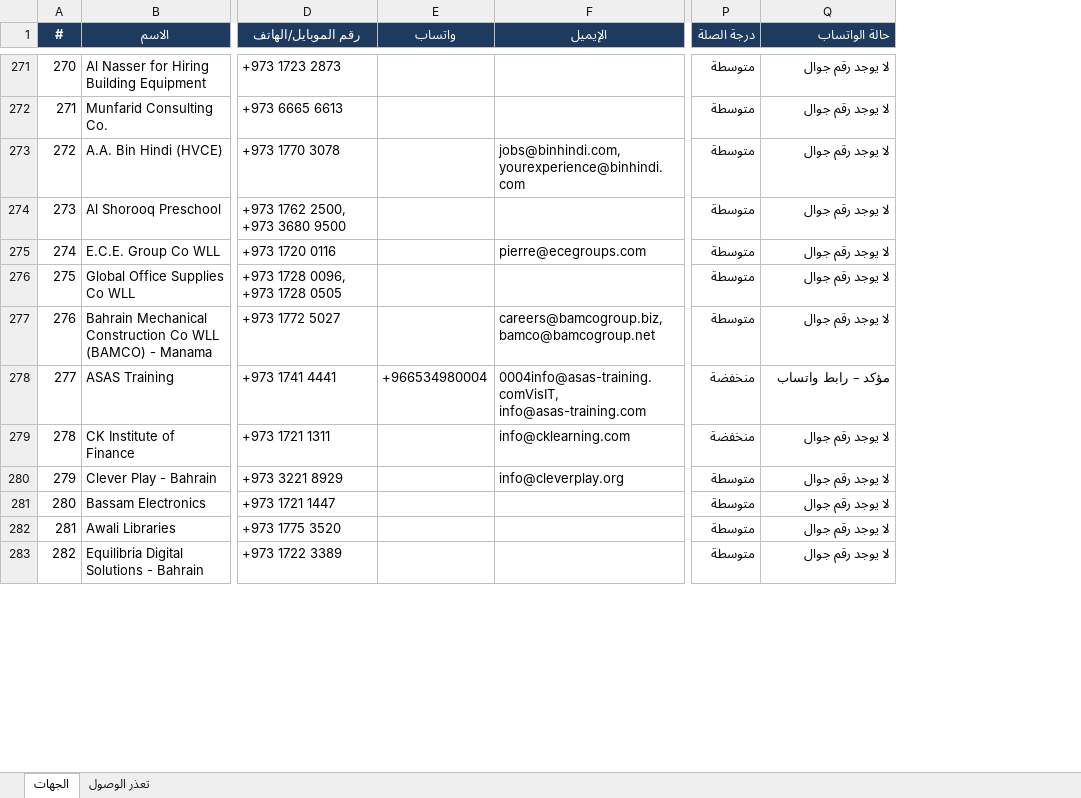
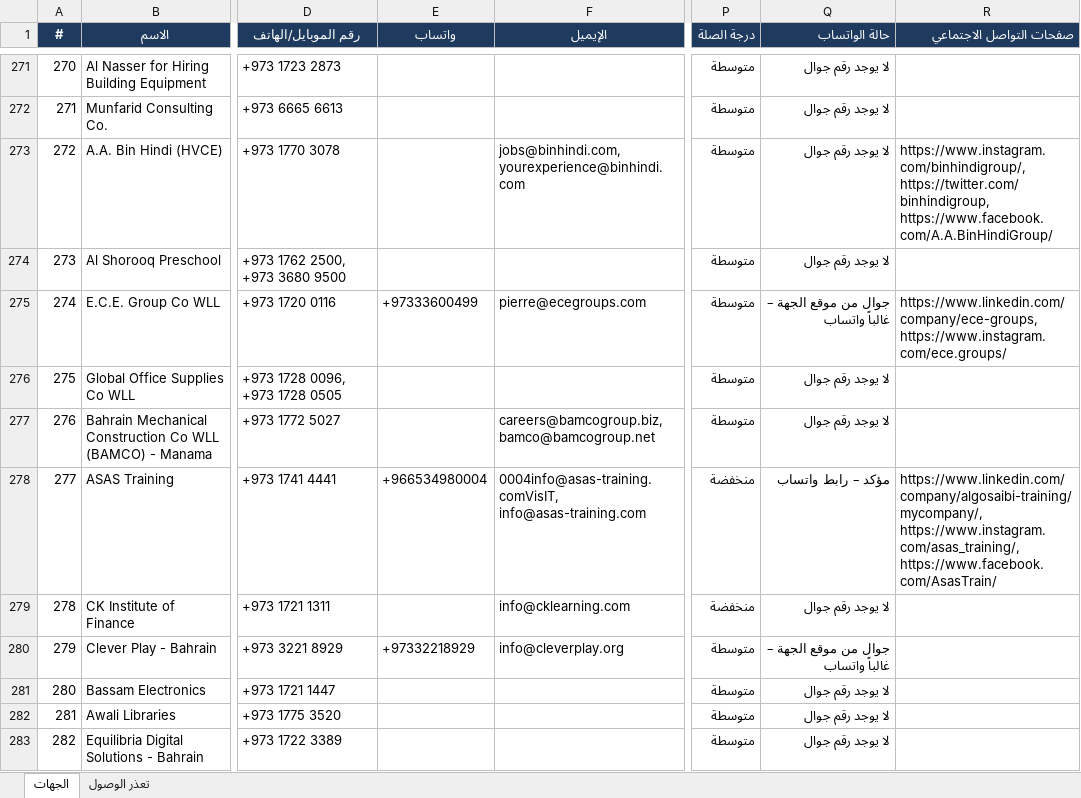
Before and after one commit to apptawfeer-blip/Job-application-11, an Excel workbook: output/targets/Targets_Bahrain.xlsx, sheet الجهات, drawn as a sheet; only a part is shown, gaps mark what is left out; values as stored, in another font and other column widths than the file's, no borders; the diff covers the shown part only; the diff names each change by its address in the sheet, - before the commit and + after, or states it on an @@ line.

```diff
--- a/output/targets/Targets_Bahrain.xlsx (sheet الجهات)
+++ b/output/targets/Targets_Bahrain.xlsx (sheet الجهات)
+column R (صفحات التواصل الاجتماعي), rows 273-278: https://www.instagram.com/binhindigroup/, https://twitter.com/binhindigroup, https://www.facebook.com/A.A.BinHindiGroup/ |  | https://www.linkedin.com/company/ece-groups, https://www.instagram.com/ece.groups/ |  |  | https://www.linkedin.com/company/algosaibi-training/mycompany/, https://www.instagram.com/asas_training/, https://www.facebook.com/AsasTrain/
-E275 (واتساب): (empty)
+E275 (واتساب): +97333600499
-Q275 (حالة الواتساب): لا يوجد رقم جوال
+Q275 (حالة الواتساب): جوال من موقع الجهة – غالباً واتساب
-E280 (واتساب): (empty)
+E280 (واتساب): +97332218929
-Q280 (حالة الواتساب): لا يوجد رقم جوال
+Q280 (حالة الواتساب): جوال من موقع الجهة – غالباً واتساب
```
Also changed, not shown: 66 edited cells elsewhere in this sheet.
